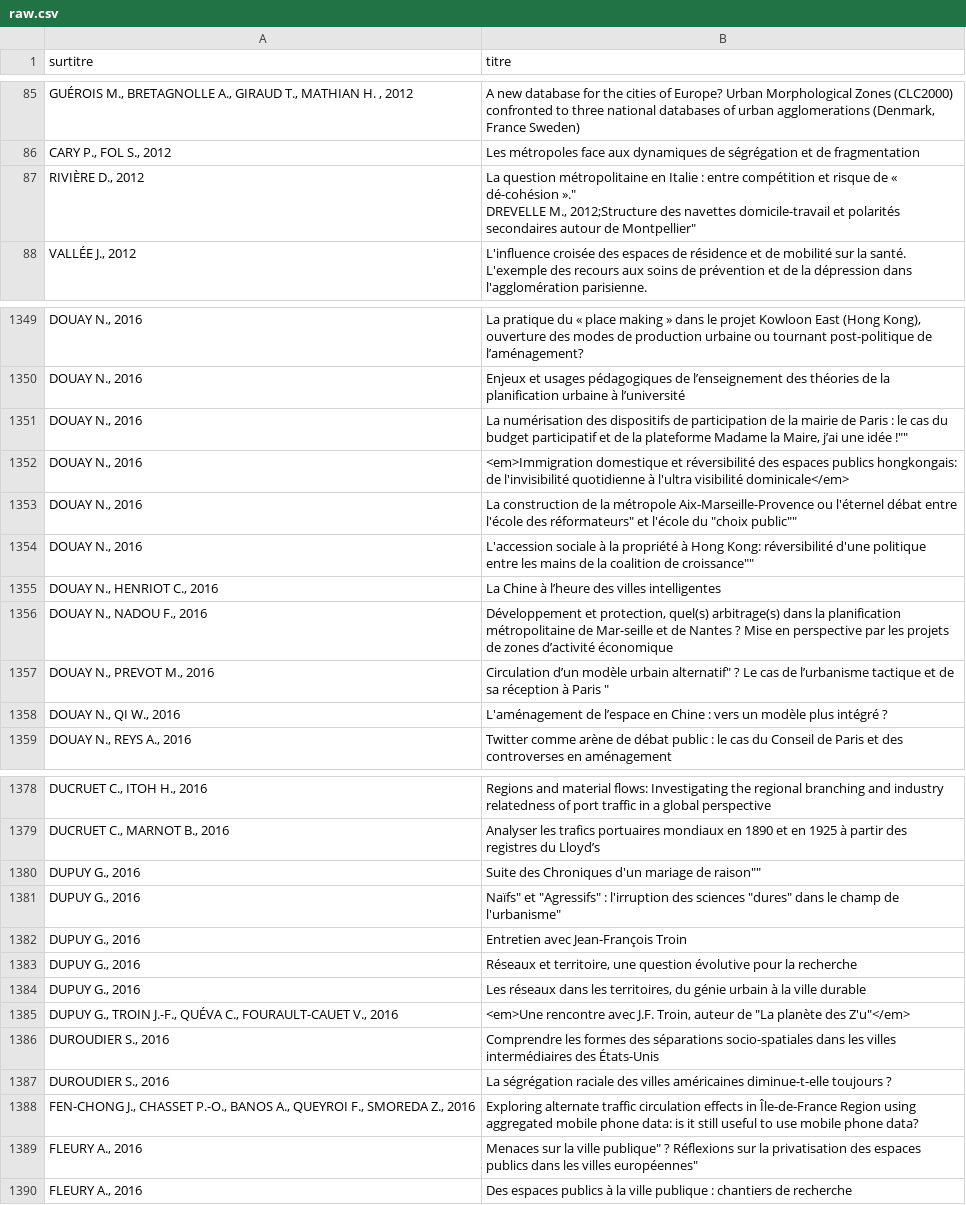
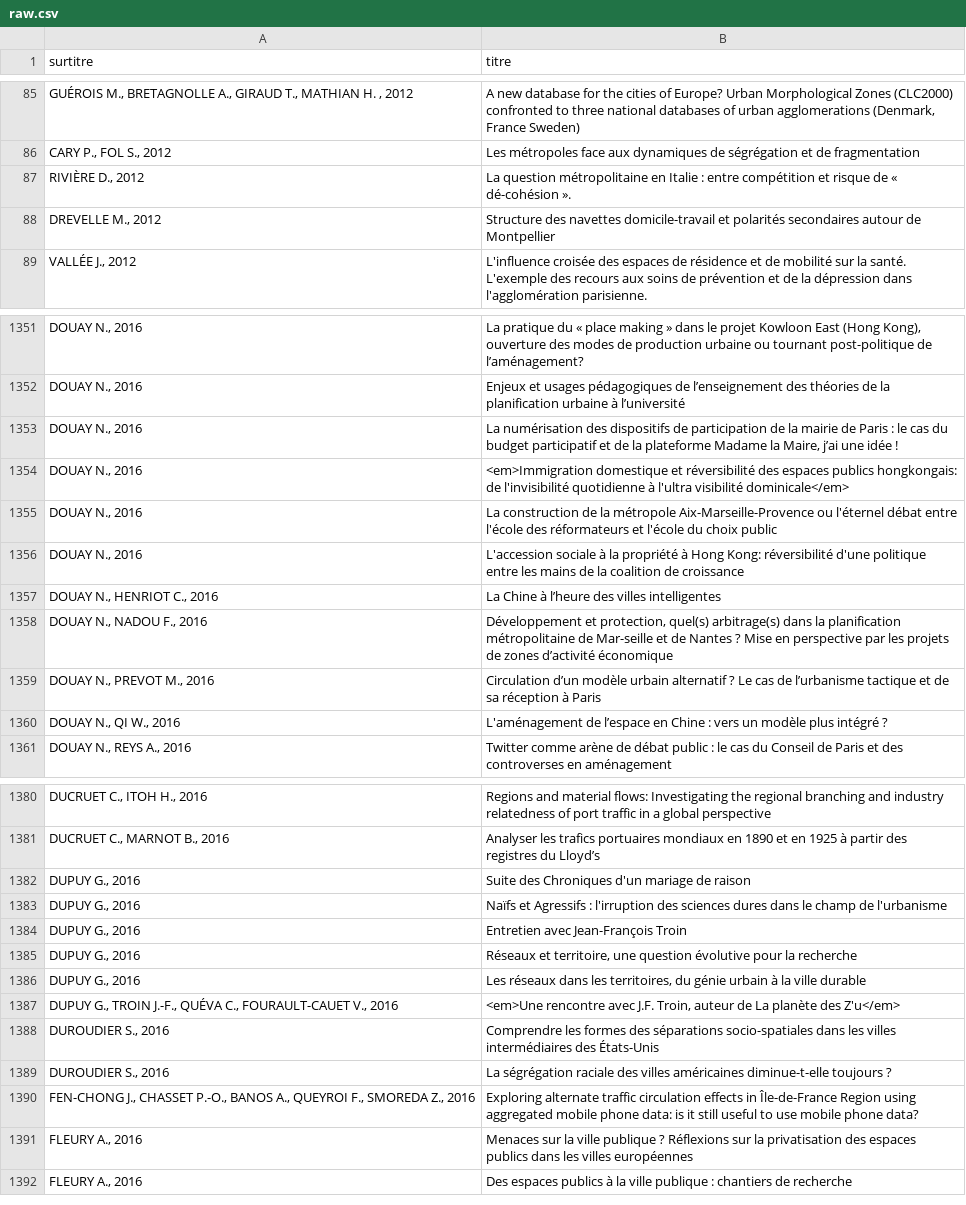
Before and after one commit to JusteRaimbault/AnalyseGeocites, a CSV file: Models/data/raw.csv, drawn as a sheet; only a part is shown, gaps mark what is left out; the diff covers the shown part only.

```diff
--- a/Models/data/raw.csv
+++ b/Models/data/raw.csv
@@ -87,2 +87,2 @@ CARY P., FOL S., 2012;"Les métropoles face aux dynamiques de ségrégation et d
-RIVIÈRE D., 2012;"La question métropolitaine en Italie : entre compétition et risque de « dé-cohésion ».""
-DREVELLE M., 2012;"Structure des navettes domicile-travail et polarités secondaires autour de Montpellier"
+RIVIÈRE D., 2012;La question métropolitaine en Italie : entre compétition et risque de « dé-cohésion ».
+DREVELLE M., 2012;Structure des navettes domicile-travail et polarités secondaires autour de Montpellier
@@ -1353,4 +1353,4 @@ DOUAY N., 2016;"Enjeux et usages pédagogiques de l’enseignement des théories
-DOUAY N., 2016;"La numérisation des dispositifs de participation de la mairie de Paris : le cas du budget participatif et de la plateforme "Madame la Maire, j’ai une idée !""
+DOUAY N., 2016;La numérisation des dispositifs de participation de la mairie de Paris : le cas du budget participatif et de la plateforme Madame la Maire, j’ai une idée !
 DOUAY N., 2016;<em>Immigration domestique et réversibilité des espaces publics hongkongais: de l'invisibilité quotidienne à l'ultra visibilité dominicale</em>
-DOUAY N., 2016;"La construction de la métropole Aix-Marseille-Provence ou l'éternel débat entre l'école des "réformateurs" et l'école du "choix public""
-DOUAY N., 2016;"L'accession sociale à la propriété à Hong Kong: réversibilité d'une politique entre les mains de la "coalition de croissance""
+DOUAY N., 2016;La construction de la métropole Aix-Marseille-Provence ou l'éternel débat entre l'école des réformateurs et l'école du choix public
+DOUAY N., 2016;L'accession sociale à la propriété à Hong Kong: réversibilité d'une politique entre les mains de la coalition de croissance
@@ -1359 +1359 @@ DOUAY N., NADOU F., 2016;"Développement et protection, quel(s) arbitrage(s) dan
-DOUAY N., PREVOT M., 2016;"Circulation d’un modèle urbain "alternatif" ? Le cas de l’urbanisme tactique et de sa réception à Paris "
+DOUAY N., PREVOT M., 2016;Circulation d’un modèle urbain alternatif ? Le cas de l’urbanisme tactique et de sa réception à Paris
@@ -1382,2 +1382,2 @@ DUCRUET C., MARNOT B., 2016;"Analyser les trafics portuaires mondiaux en 1890 et
-DUPUY G., 2016;"Suite des "Chroniques d'un mariage de raison""
-DUPUY G., 2016;""Naïfs" et "Agressifs" : l'irruption des sciences "dures" dans le champ de l'urbanisme"
+DUPUY G., 2016;Suite des Chroniques d'un mariage de raison
+DUPUY G., 2016;Naïfs et Agressifs : l'irruption des sciences dures dans le champ de l'urbanisme
@@ -1387 +1387 @@ DUPUY G., 2016;"Les réseaux dans les territoires, du génie urbain à la ville
-DUPUY G., TROIN J.-F., QUÉVA C., FOURAULT-CAUET V., 2016;<em>Une rencontre avec J.F. Troin, auteur de "La planète des Z'u"</em>
+DUPUY G., TROIN J.-F., QUÉVA C., FOURAULT-CAUET V., 2016;<em>Une rencontre avec J.F. Troin, auteur de La planète des Z'u</em>
@@ -1391 +1391 @@ FEN-CHONG J., CHASSET P.-O., BANOS A., QUEYROI F., SMOREDA Z., 2016;"Exploring a
-FLEURY A., 2016;"Menaces sur la "ville publique" ? Réflexions sur la privatisation des espaces publics dans les villes européennes"
+FLEURY A., 2016;Menaces sur la ville publique ? Réflexions sur la privatisation des espaces publics dans les villes européennes
```
Also changed, not shown: 1 added row and 41 edited cells elsewhere in this file, 5 other files.
